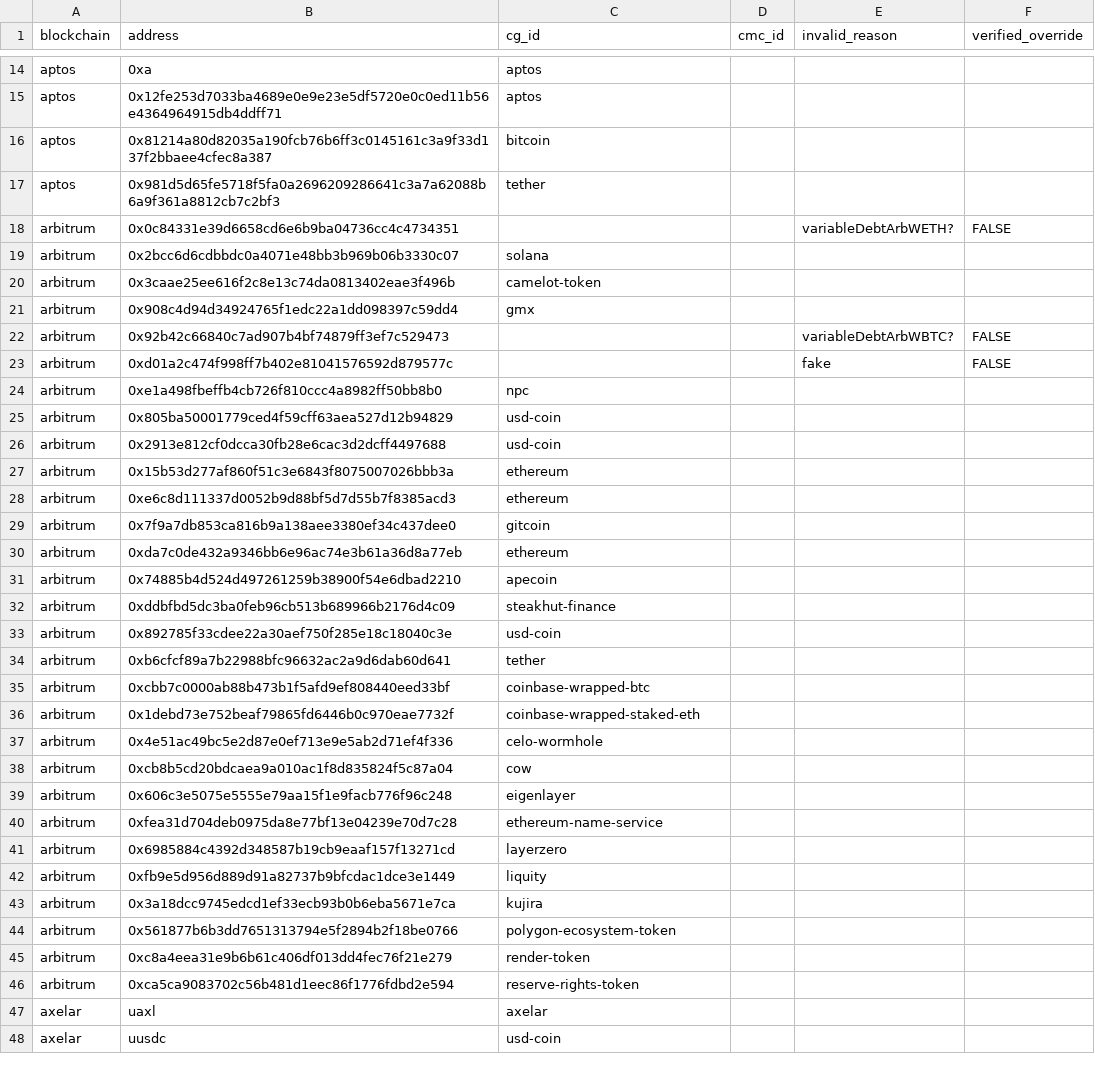
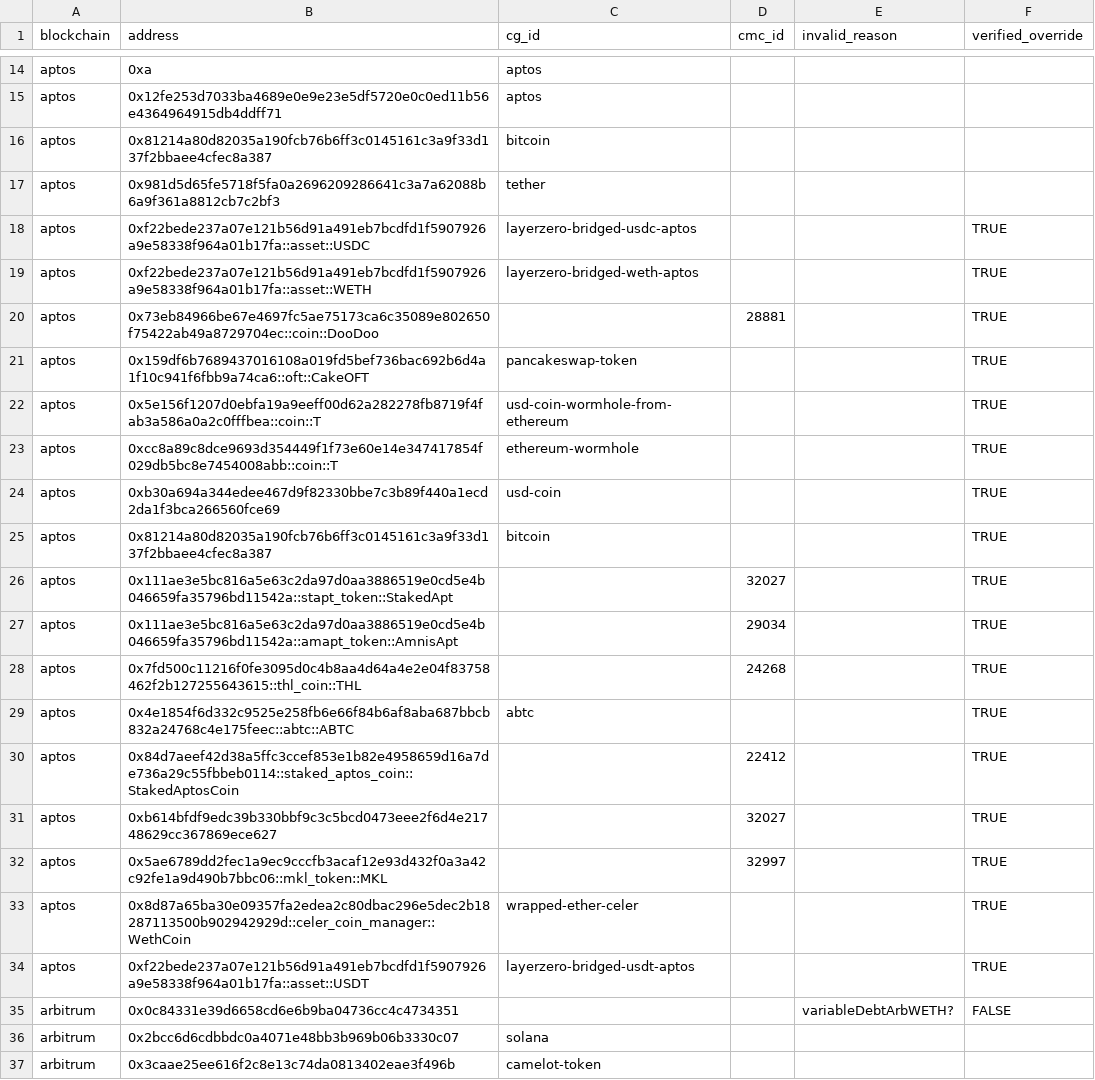
Before and after one commit to FlipsideCrypto/crosschain-models, a CSV file: data/metrics/silver__manual_verified_token_mapping.csv, drawn as a sheet; only a part is shown, gaps mark what is left out; the shorter side is filled out with more unchanged rows; the diff names each change by its address in the sheet, - before the commit and + after, or states it on an @@ line.

Commit message:
AN-6387 add tokens for aptos to seed (#475)
* add tokens for aptos to seed

* bad '

```diff
--- a/data/metrics/silver__manual_verified_token_mapping.csv
+++ b/data/metrics/silver__manual_verified_token_mapping.csv
+row 18: aptos | 0xf22bede237a07e121b56d91a491eb7bcdfd1f5907926a9e58338f964a01b17fa::asset::USDC | layerzero-bridged-usdc-aptos |  |  | TRUE
+row 19: aptos | 0xf22bede237a07e121b56d91a491eb7bcdfd1f5907926a9e58338f964a01b17fa::asset::WETH | layerzero-bridged-weth-aptos |  |  | TRUE
+row 20: aptos | 0x73eb84966be67e4697fc5ae75173ca6c35089e802650f75422ab49a8729704ec::coin::DooDoo |  | 28881 |  | TRUE
+row 21: aptos | 0x159df6b7689437016108a019fd5bef736bac692b6d4a1f10c941f6fbb9a74ca6::oft::CakeOFT | pancakeswap-token |  |  | TRUE
+row 22: aptos | 0x5e156f1207d0ebfa19a9eeff00d62a282278fb8719f4fab3a586a0a2c0fffbea::coin::T | usd-coin-wormhole-from-ethereum |  |  | TRUE
+row 23: aptos | 0xcc8a89c8dce9693d354449f1f73e60e14e347417854f029db5bc8e7454008abb::coin::T | ethereum-wormhole |  |  | TRUE
+row 24: aptos | 0xb30a694a344edee467d9f82330bbe7c3b89f440a1ecd2da1f3bca266560fce69 | usd-coin |  |  | TRUE
+row 25: aptos | 0x81214a80d82035a190fcb76b6ff3c0145161c3a9f33d137f2bbaee4cfec8a387 | bitcoin |  |  | TRUE
+row 26: aptos | 0x111ae3e5bc816a5e63c2da97d0aa3886519e0cd5e4b046659fa35796bd11542a::stapt_token::StakedApt |  | 32027 |  | TRUE
+row 27: aptos | 0x111ae3e5bc816a5e63c2da97d0aa3886519e0cd5e4b046659fa35796bd11542a::amapt_token::AmnisApt |  | 29034 |  | TRUE
+row 28: aptos | 0x7fd500c11216f0fe3095d0c4b8aa4d64a4e2e04f83758462f2b127255643615::thl_coin::THL |  | 24268 |  | TRUE
+row 29: aptos | 0x4e1854f6d332c9525e258fb6e66f84b6af8aba687bbcb832a24768c4e175feec::abtc::ABTC | abtc |  |  | TRUE
+row 30: aptos | 0x84d7aeef42d38a5ffc3ccef853e1b82e4958659d16a7de736a29c55fbbeb0114::staked_aptos_coin::StakedAptosCoin |  | 22412 |  | TRUE
+row 31: aptos | 0xb614bfdf9edc39b330bbf9c3c5bcd0473eee2f6d4e21748629cc367869ece627 |  | 32027 |  | TRUE
+row 32: aptos | 0x5ae6789dd2fec1a9ec9cccfb3acaf12e93d432f0a3a42c92fe1a9d490b7bbc06::mkl_token::MKL |  | 32997 |  | TRUE
+row 33: aptos | 0x8d87a65ba30e09357fa2edea2c80dbac296e5dec2b18287113500b902942929d::celer_coin_manager::WethCoin | wrapped-ether-celer |  |  | TRUE
+row 34: aptos | 0xf22bede237a07e121b56d91a491eb7bcdfd1f5907926a9e58338f964a01b17fa::asset::USDT | layerzero-bridged-usdt-aptos |  |  | TRUE
```
